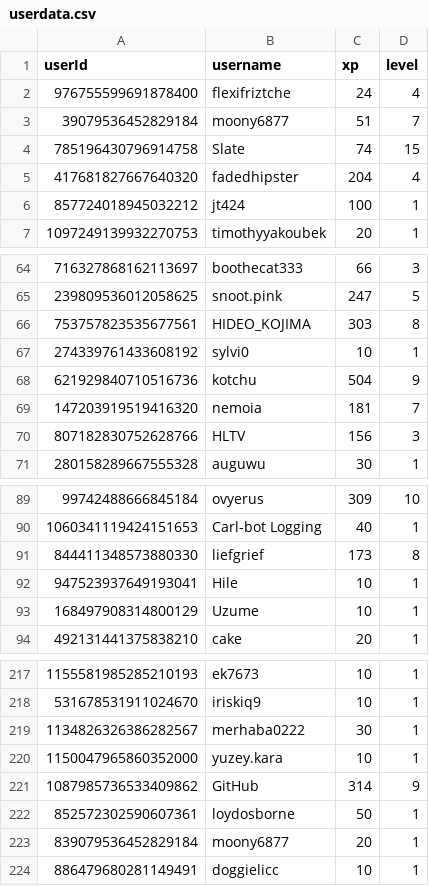
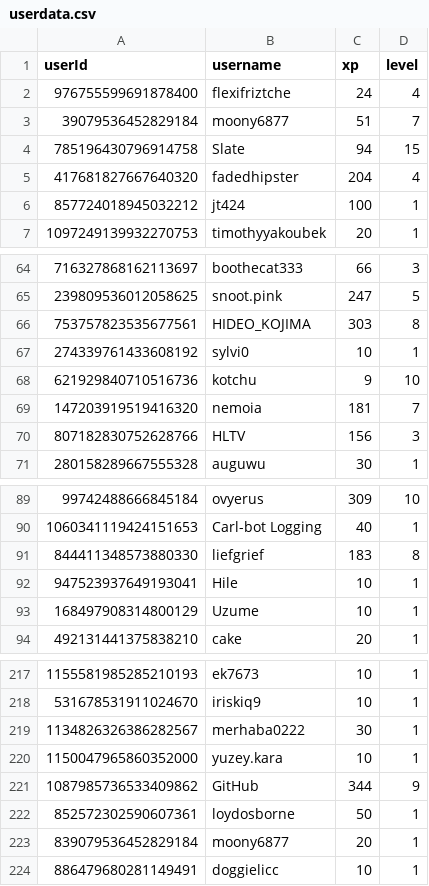
Before and after one commit to ScytedTV-Studios/api.scyted.tv, a CSV file: levlr/userdata.csv, drawn as a sheet; only a part is shown, gaps mark what is left out.

```diff
--- a/levlr/userdata.csv
+++ b/levlr/userdata.csv
@@ -3,3 +3,3 @@ userId,username,xp,level
 39079536452829184,moony6877,51,7
-785196430796914758,Slate,74,15
+785196430796914758,Slate,94,15
 417681827667640320,fadedhipster,204,4
@@ -67,3 +67,3 @@ userId,username,xp,level
 274339761433608192,sylvi0,10,1
-621929840710516736,kotchu,504,9
+621929840710516736,kotchu,9,10
 147203919519416320,nemoia,181,7
@@ -90,3 +90,3 @@ userId,username,xp,level
 1060341119424151653,Carl-bot Logging,40,1
-844411348573880330,liefgrief,173,8
+844411348573880330,liefgrief,183,8
 947523937649193041,Hile,10,1
@@ -220,3 +220,3 @@ userId,username,xp,level
 1150047965860352000,yuzey.kara,10,1
-1087985736533409862,GitHub,314,9
+1087985736533409862,GitHub,344,9
 852572302590607361,loydosborne,50,1
```
Also changed, not shown: 1 other file.
